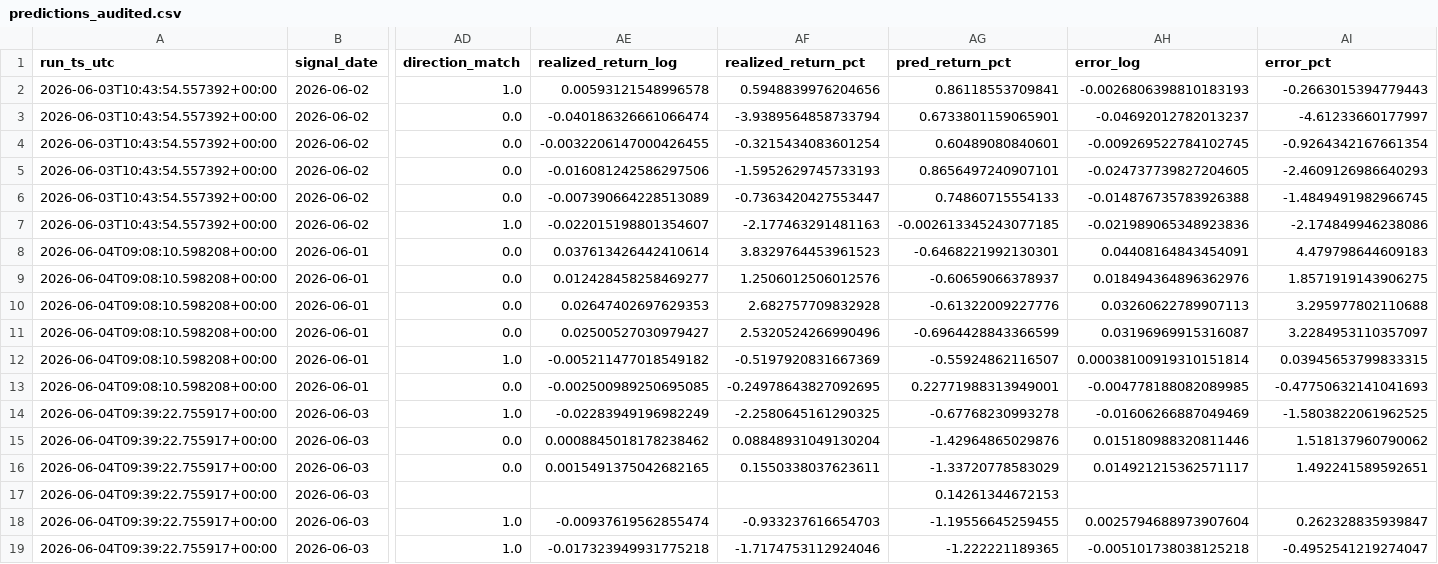
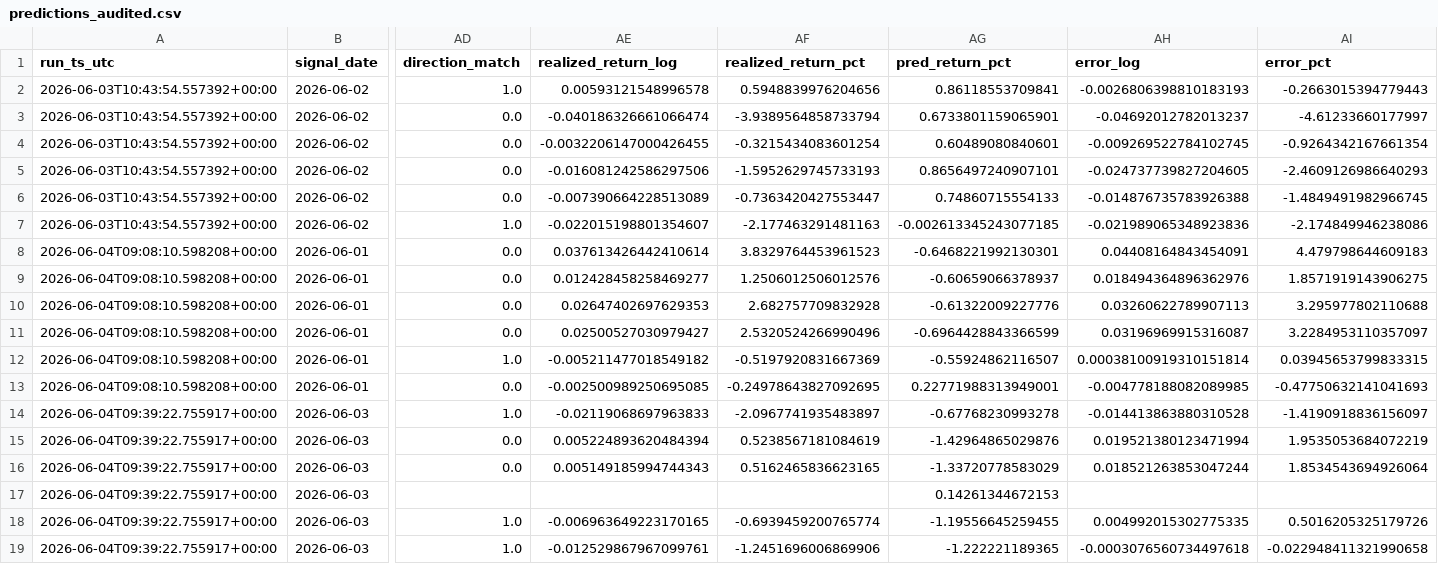
Before and after one commit to LethaboMint/jse-gold-morning, a CSV file: data/forward_model/predictions_audited.csv, drawn as a sheet; only a part is shown, gaps mark what is left out; the diff names each change by its address in the sheet, - before the commit and + after, or states it on an @@ line.

```diff
--- a/data/forward_model/predictions_audited.csv
+++ b/data/forward_model/predictions_audited.csv
-AE14 (realized_return_log): -0.02283949196982249
+AE14 (realized_return_log): -0.02119068697963833
-AF14 (realized_return_pct): -2.2580645161290325
+AF14 (realized_return_pct): -2.0967741935483897
-AH14 (error_log): -0.01606266887049469
+AH14 (error_log): -0.014413863880310528
-AI14 (error_pct): -1.5803822061962525
+AI14 (error_pct): -1.4190918836156097
-AE15 (realized_return_log): 0.0008845018178238462
+AE15 (realized_return_log): 0.005224893620484394
-AF15 (realized_return_pct): 0.08848931049130204
+AF15 (realized_return_pct): 0.5238567181084619
-AH15 (error_log): 0.015180988320811446
+AH15 (error_log): 0.019521380123471994
-AI15 (error_pct): 1.518137960790062
+AI15 (error_pct): 1.9535053684072219
-AE16 (realized_return_log): 0.0015491375042682165
+AE16 (realized_return_log): 0.005149185994744343
-AF16 (realized_return_pct): 0.1550338037623611
+AF16 (realized_return_pct): 0.5162465836623165
-AH16 (error_log): 0.014921215362571117
+AH16 (error_log): 0.018521263853047244
-AI16 (error_pct): 1.492241589592651
+AI16 (error_pct): 1.8534543694926064
-AE18 (realized_return_log): -0.00937619562855474
+AE18 (realized_return_log): -0.006963649223170165
-AF18 (realized_return_pct): -0.933237616654703
+AF18 (realized_return_pct): -0.6939459200765774
-AH18 (error_log): 0.0025794688973907604
+AH18 (error_log): 0.004992015302775335
-AI18 (error_pct): 0.262328835939847
+AI18 (error_pct): 0.5016205325179726
-AE19 (realized_return_log): -0.017323949931775218
+AE19 (realized_return_log): -0.012529867967099761
-AF19 (realized_return_pct): -1.7174753112924046
+AF19 (realized_return_pct): -1.2451696006869906
-AH19 (error_log): -0.005101738038125218
+AH19 (error_log): -0.0003076560734497618
-AI19 (error_pct): -0.4952541219274047
+AI19 (error_pct): -0.022948411321990658
```
Also changed, not shown: 5 other files.
